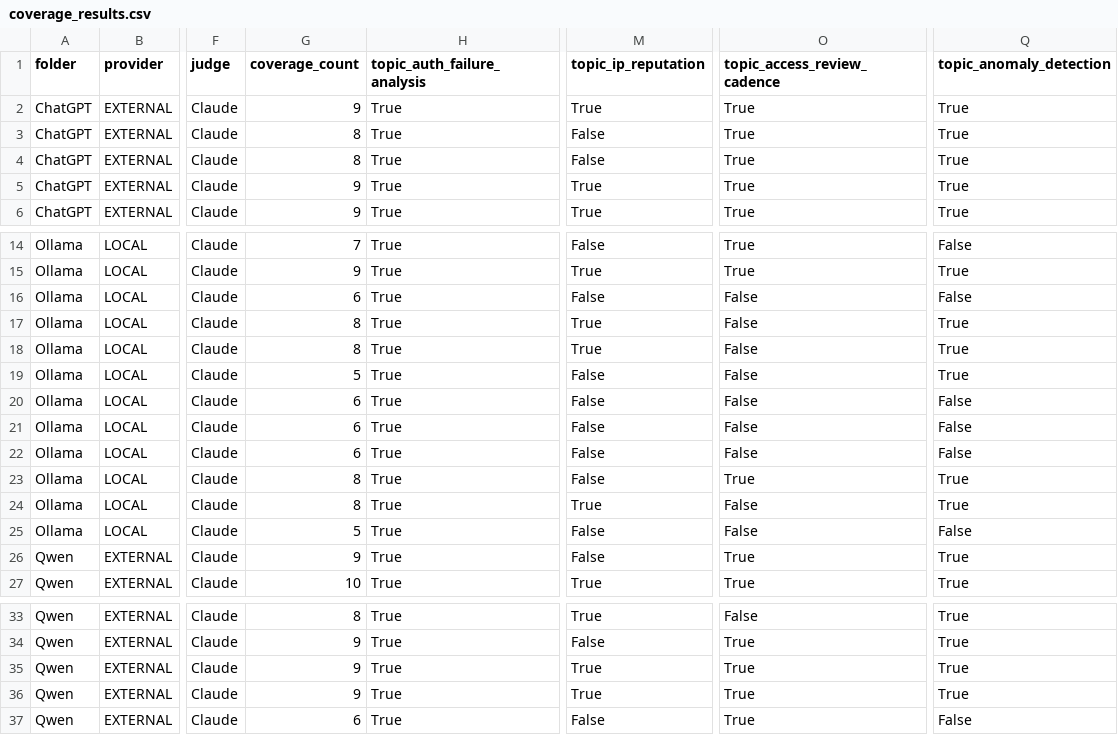
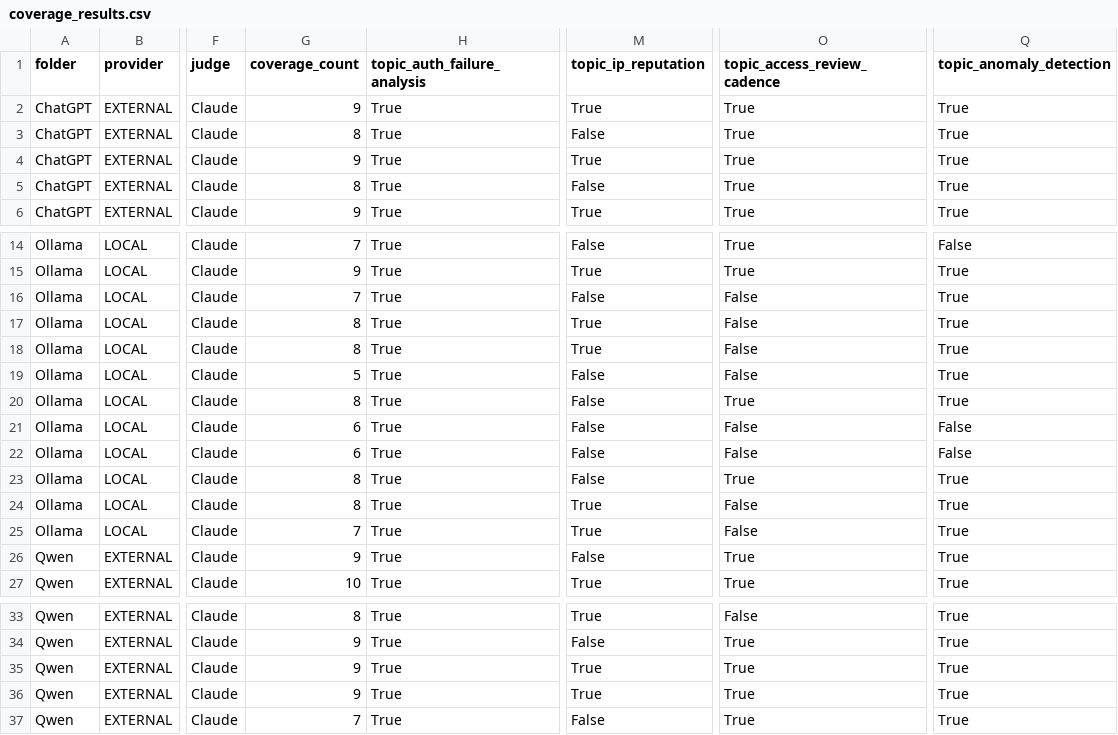
Before and after one commit to bohdan-myronenko/cybersec-compliance, a CSV file: out/judge_results/coverage_results.csv, drawn as a sheet; only a part is shown, gaps mark what is left out; the diff names each change by its address in the sheet, - before the commit and + after, or states it on an @@ line.

```diff
--- a/out/judge_results/coverage_results.csv
+++ b/out/judge_results/coverage_results.csv
-G4 (coverage_count): 8
+G4 (coverage_count): 9
-M4 (topic_ip_reputation): False
+M4 (topic_ip_reputation): True
-G5 (coverage_count): 9
+G5 (coverage_count): 8
-M5 (topic_ip_reputation): True
+M5 (topic_ip_reputation): False
-G16 (coverage_count): 6
+G16 (coverage_count): 7
-Q16 (topic_anomaly_detection): False
+Q16 (topic_anomaly_detection): True
-G20 (coverage_count): 6
+G20 (coverage_count): 8
-O20 (topic_access_review_cadence): False
+O20 (topic_access_review_cadence): True
-Q20 (topic_anomaly_detection): False
+Q20 (topic_anomaly_detection): True
-G25 (coverage_count): 5
+G25 (coverage_count): 7
-M25 (topic_ip_reputation): False
+M25 (topic_ip_reputation): True
-Q25 (topic_anomaly_detection): False
+Q25 (topic_anomaly_detection): True
-G37 (coverage_count): 6
+G37 (coverage_count): 7
-Q37 (topic_anomaly_detection): False
+Q37 (topic_anomaly_detection): True
```
Also changed, not shown: out/judge_results/judge_results_raw.csv, out/judge_results/paper_quality_table.csv, 1 other file.
